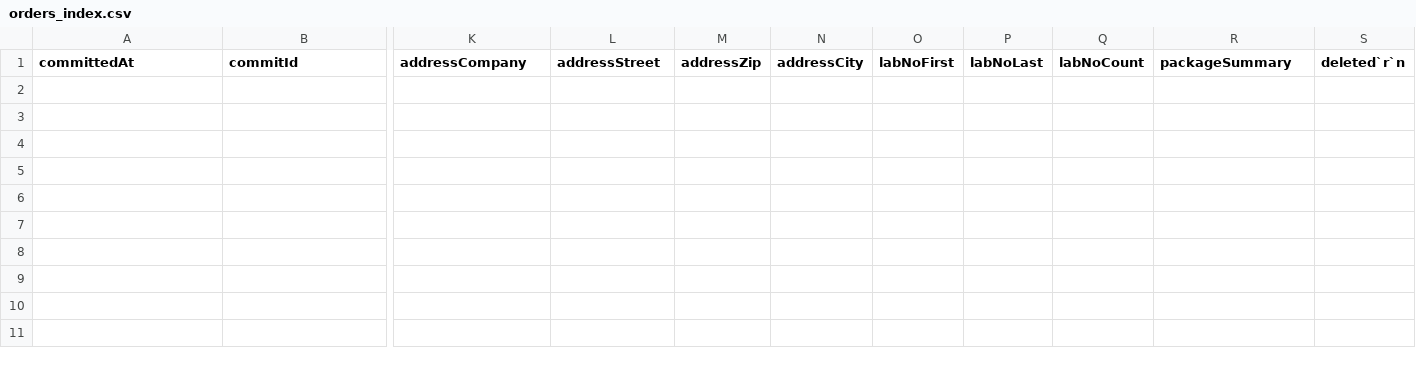
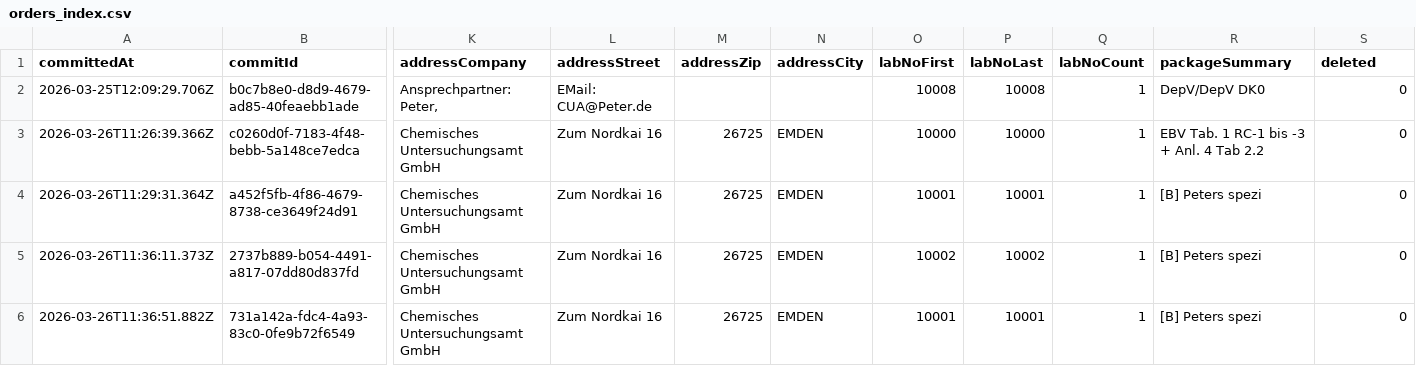
Before and after one commit to Peter242/annahme_tool, a CSV file: data/reportdb/orders_index.csv, drawn as a sheet; only a part is shown, gaps mark what is left out; rows hold the shown columns only; the diff names each change by its address in the sheet, - before the commit and + after, or states it on an @@ line.

```diff
--- a/data/reportdb/orders_index.csv
+++ b/data/reportdb/orders_index.csv
-S1: deleted`r`n
+S1: deleted
+row 2: 2026-03-25T12:09:29.706Z | b0c7b8e0-d8d9-4679-ad85-40feaebb1ade | Ansprechpartner: Peter, | EMail: CUA@Peter.de |  |  | 10008 | 10008 | 1 | DepV/DepV DK0 | 0
+row 3: 2026-03-26T11:26:39.366Z | c0260d0f-7183-4f48-bebb-5a148ce7edca | Chemisches Untersuchungsamt GmbH | Zum Nordkai 16 | 26725 | EMDEN | 10000 | 10000 | 1 | EBV Tab. 1 RC-1 bis -3 + Anl. 4 Tab 2.2 | 0
+row 4: 2026-03-26T11:29:31.364Z | a452f5fb-4f86-4679-8738-ce3649f24d91 | Chemisches Untersuchungsamt GmbH | Zum Nordkai 16 | 26725 | EMDEN | 10001 | 10001 | 1 | [B] Peters spezi | 0
+row 5: 2026-03-26T11:36:11.373Z | 2737b889-b054-4491-a817-07dd80d837fd | Chemisches Untersuchungsamt GmbH | Zum Nordkai 16 | 26725 | EMDEN | 10002 | 10002 | 1 | [B] Peters spezi | 0
+row 6: 2026-03-26T11:36:51.882Z | 731a142a-fdc4-4a93-83c0-0fe9b72f6549 | Chemisches Untersuchungsamt GmbH | Zum Nordkai 16 | 26725 | EMDEN | 10001 | 10001 | 1 | [B] Peters spezi | 0
```
Also changed, not shown: 9 other files.
